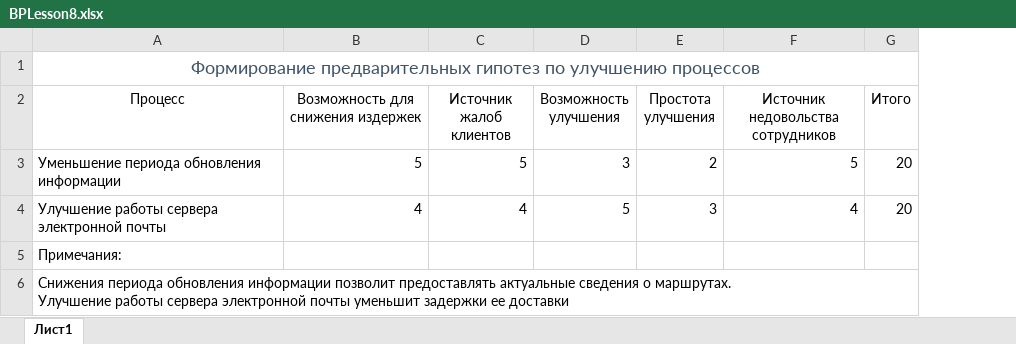
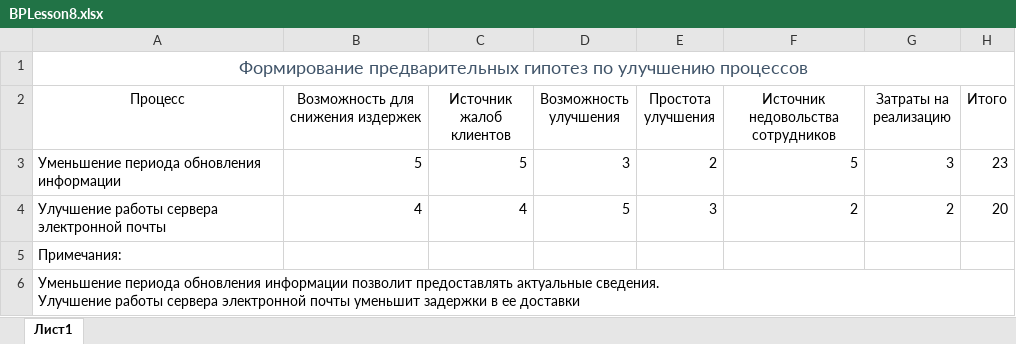
Before and after one commit to BlackStoneShadow/Business, an Excel workbook: Process/Lesson8/BPLesson8.xlsx, sheet Лист1, drawn as a sheet; values as stored, in another font and other column widths than the file's, no borders; charts and pictures not drawn; addresses are those after the commit; ↵ is a line break in a cell; the diff names each change by its address in the sheet, - before the commit and + after, or states it on an @@ line.

Commit message:
Modify Lesson8

```diff
--- a/Process/Lesson8/BPLesson8.xlsx (sheet Лист1)
+++ b/Process/Lesson8/BPLesson8.xlsx (sheet Лист1)
+column G (Затраты на реализацию), rows 3-4: 3 | 2
-H3 (Итого): 20
+H3 (Итого): 23
-F4: 4
+F4: 2
-A6 (Процесс): Снижения периода обновления информации позволит предоставлять актуальные сведения о маршрутах. ↵ Улучшение работы сервера электронной почты уменьшит задержки ее доставки
+A6 (Процесс): Уменьшение периода обновления информации позволит предоставлять актуальные сведения. ↵ Улучшение работы сервера электронной почты уменьшит задержки в ее доставки
```
Also changed, not shown: formulas that keep their value.
